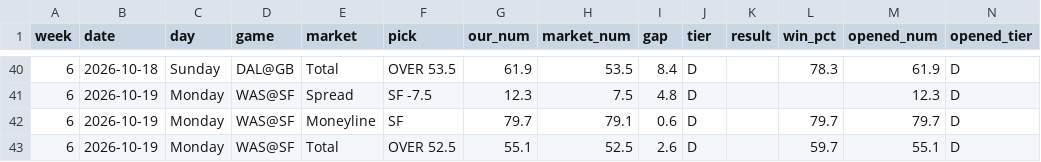
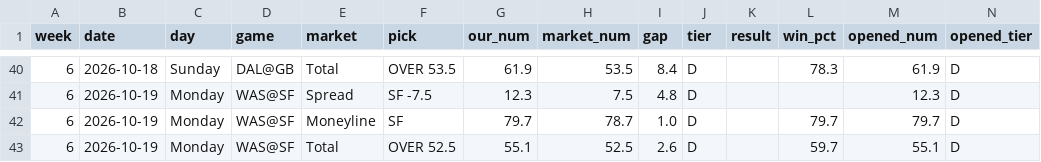
Before and after one commit to fourty2se7en/nfl-card, a CSV file: scripts/ledger_week6.csv, drawn as a sheet; only a part is shown, gaps mark what is left out; the diff covers the shown part only.

```diff
--- a/scripts/ledger_week6.csv
+++ b/scripts/ledger_week6.csv
@@ -41,3 +41,3 @@ week,date,day,game,market,pick,our_num,market_num,gap,tier,result,win_pct,opened
 6,2026-10-19,Monday,WAS@SF,Spread,SF -7.5,12.3,7.5,4.8,D,,,12.3,D
-6,2026-10-19,Monday,WAS@SF,Moneyline,SF,79.7,79.1,0.6,D,,79.7,79.7,D
+6,2026-10-19,Monday,WAS@SF,Moneyline,SF,79.7,78.7,1.0,D,,79.7,79.7,D
 6,2026-10-19,Monday,WAS@SF,Total,OVER 52.5,55.1,52.5,2.6,D,,59.7,55.1,D
```
Also changed, not shown: 27 edited cells elsewhere in this file, scripts/ledger_history.csv, site/ledger_week6.csv, 4 other files.
